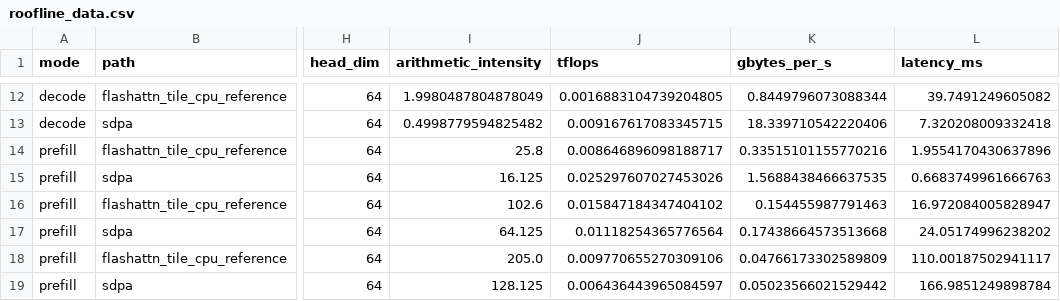
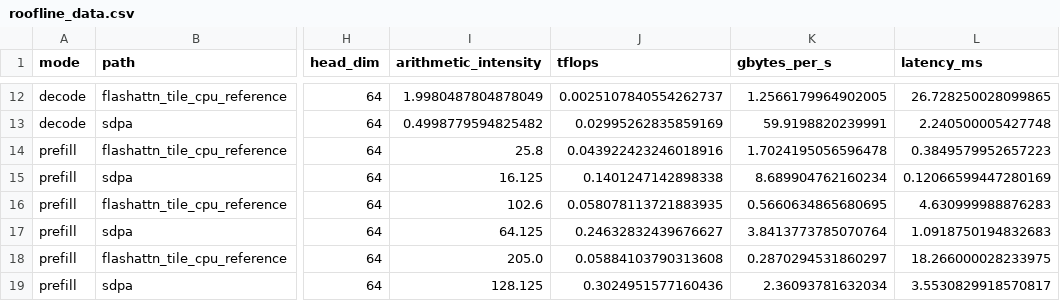
Before and after one commit to AbhiramCommits/FlashAttnTile, a CSV file: results/roofline_data.csv, drawn as a sheet; only a part is shown, gaps mark what is left out; the diff covers the shown part only; the diff names each change by its address in the sheet, - before the commit and + after, or states it on an @@ line.

```diff
--- a/results/roofline_data.csv
+++ b/results/roofline_data.csv
-J12 (tflops): 0.0016883104739204805
+J12 (tflops): 0.0025107840554262737
-K12 (gbytes_per_s): 0.8449796073088344
+K12 (gbytes_per_s): 1.2566179964902005
-L12 (latency_ms): 39.7491249605082
+L12 (latency_ms): 26.728250028099865
-J13 (tflops): 0.009167617083345715
+J13 (tflops): 0.02995262835859169
-K13 (gbytes_per_s): 18.339710542220406
+K13 (gbytes_per_s): 59.9198820239991
-L13 (latency_ms): 7.320208009332418
+L13 (latency_ms): 2.240500005427748
-J14 (tflops): 0.008646896098188717
+J14 (tflops): 0.043922423246018916
-K14 (gbytes_per_s): 0.33515101155770216
+K14 (gbytes_per_s): 1.7024195056596478
-L14 (latency_ms): 1.9554170430637896
+L14 (latency_ms): 0.3849579952657223
-J15 (tflops): 0.025297607027453026
+J15 (tflops): 0.1401247142898338
-K15 (gbytes_per_s): 1.5688438466637535
+K15 (gbytes_per_s): 8.689904762160234
-L15 (latency_ms): 0.6683749961666763
+L15 (latency_ms): 0.12066599447280169
-J16 (tflops): 0.015847184347404102
+J16 (tflops): 0.058078113721883935
-K16 (gbytes_per_s): 0.154455987791463
+K16 (gbytes_per_s): 0.5660634865680695
-L16 (latency_ms): 16.972084005828947
+L16 (latency_ms): 4.630999988876283
-J17 (tflops): 0.01118254365776564
+J17 (tflops): 0.24632832439676627
-K17 (gbytes_per_s): 0.17438664573513668
+K17 (gbytes_per_s): 3.8413773785070764
-L17 (latency_ms): 24.05174996238202
+L17 (latency_ms): 1.0918750194832683
-J18 (tflops): 0.009770655270309106
+J18 (tflops): 0.05884103790313608
-K18 (gbytes_per_s): 0.04766173302589809
+K18 (gbytes_per_s): 0.2870294531860297
-L18 (latency_ms): 110.00187502941117
+L18 (latency_ms): 18.266000028233975
-J19 (tflops): 0.006436443965084597
+J19 (tflops): 0.3024951577160436
-K19 (gbytes_per_s): 0.05023566021529442
+K19 (gbytes_per_s): 2.36093781632034
-L19 (latency_ms): 166.9851249898784
+L19 (latency_ms): 3.5530829918570817
```
Also changed, not shown: 30 edited cells elsewhere in this file, results/bench_decode.csv, results/bench_prefill.csv, 19 other files.
